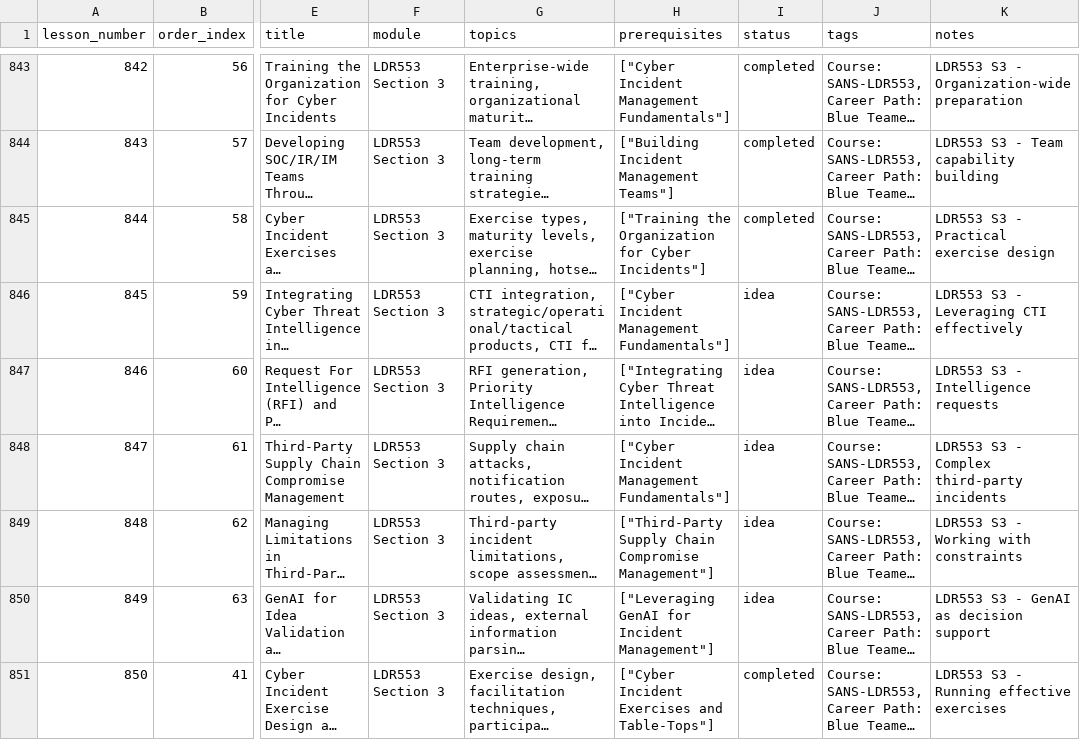
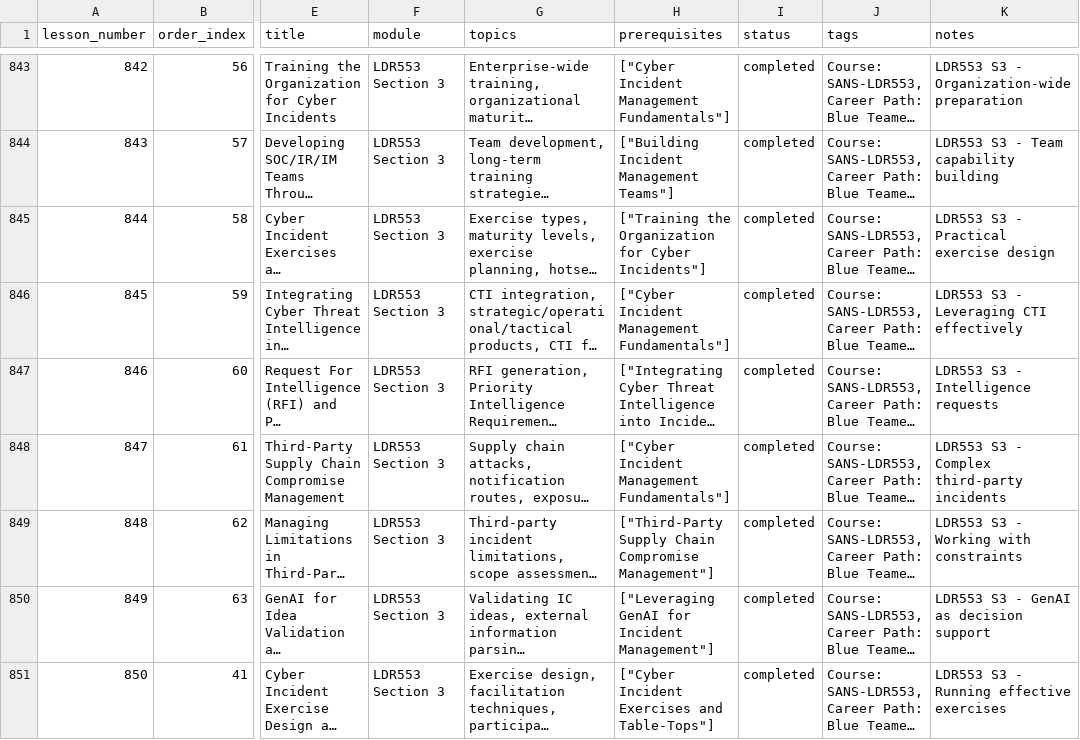
Before and after one commit to hasamba/cyberlearn, a CSV file: lesson_ideas.csv, drawn as a sheet; only a part is shown, gaps mark what is left out; long unchanged cells end in …; the diff covers the shown part only; the diff names each change by its address in the sheet, - before the commit and + after, or states it on an @@ line.

Commit message:
Add CyberLearn lesson batch 2026-05-22

```diff
--- a/lesson_ideas.csv
+++ b/lesson_ideas.csv
-I846:I850 (status): idea
+I846:I850 (status): completed
```
Also changed, not shown: 15 edited cells elsewhere in this file, 21 other files.
